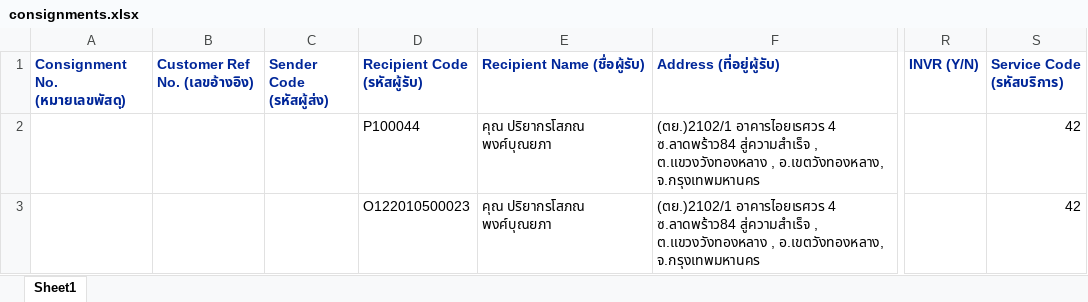
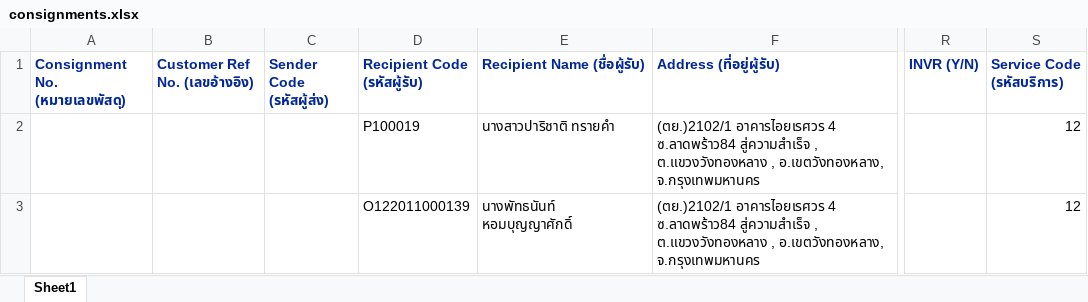
Before and after one commit to kobdagon17am/aiyara, an Excel workbook: local/public/excel_files/consignments.xlsx, sheet Sheet1, drawn as a sheet; only a part is shown, gaps mark what is left out; values as stored, in another font and other column widths than the file's, no borders; the diff names each change by its address in the sheet, - before the commit and + after, or states it on an @@ line.

```diff
--- a/local/public/excel_files/consignments.xlsx (sheet Sheet1)
+++ b/local/public/excel_files/consignments.xlsx (sheet Sheet1)
-D2 (Recipient Code (รหัสผู้รับ)): P100044
+D2 (Recipient Code (รหัสผู้รับ)): P100019
-E2 (Recipient Name (ชื่อผู้รับ)): คุณ ปริยากรโสภณ พงศ์บุณยภา
+E2 (Recipient Name (ชื่อผู้รับ)): นางสาวปาริชาติ ทรายคำ
-S2:S3 (Service Code (รหัสบริการ)): 42
+S2:S3 (Service Code (รหัสบริการ)): 12
-D3 (Recipient Code (รหัสผู้รับ)): O122010500023
+D3 (Recipient Code (รหัสผู้รับ)): O122011000139
-E3 (Recipient Name (ชื่อผู้รับ)): คุณ ปริยากรโสภณ พงศ์บุณยภา
+E3 (Recipient Name (ชื่อผู้รับ)): นางพัทธนันท์ หอมบุญญาศักดิ์
```
Also changed, not shown: 4 other files.
